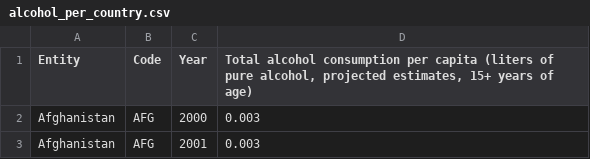
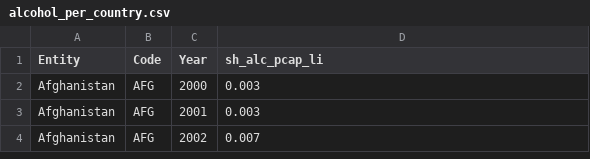
Before and after one commit to minyaerre27/projet-cesab, a CSV file: data/alcohol_per_country.csv, drawn as a sheet; only a part is shown; the shorter side is filled out with more unchanged rows.

```diff
--- a/data/alcohol_per_country.csv
+++ b/data/alcohol_per_country.csv
@@ -1,2 +1,2 @@
-Entity,Code,Year,"Total alcohol consumption per capita (liters of pure alcohol, projected estimates, 15+ years of age)"
+Entity,Code,Year,sh_alc_pcap_li
 Afghanistan,AFG,2000,0.003
```
Also changed, not shown: 1 other file.
